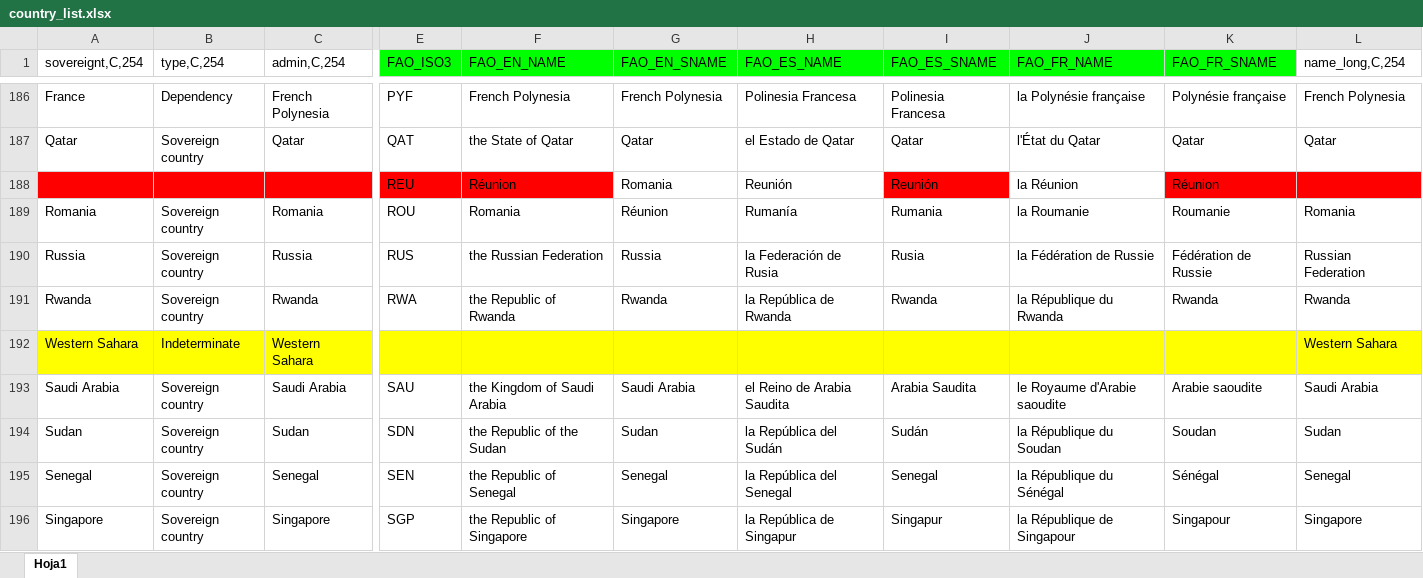
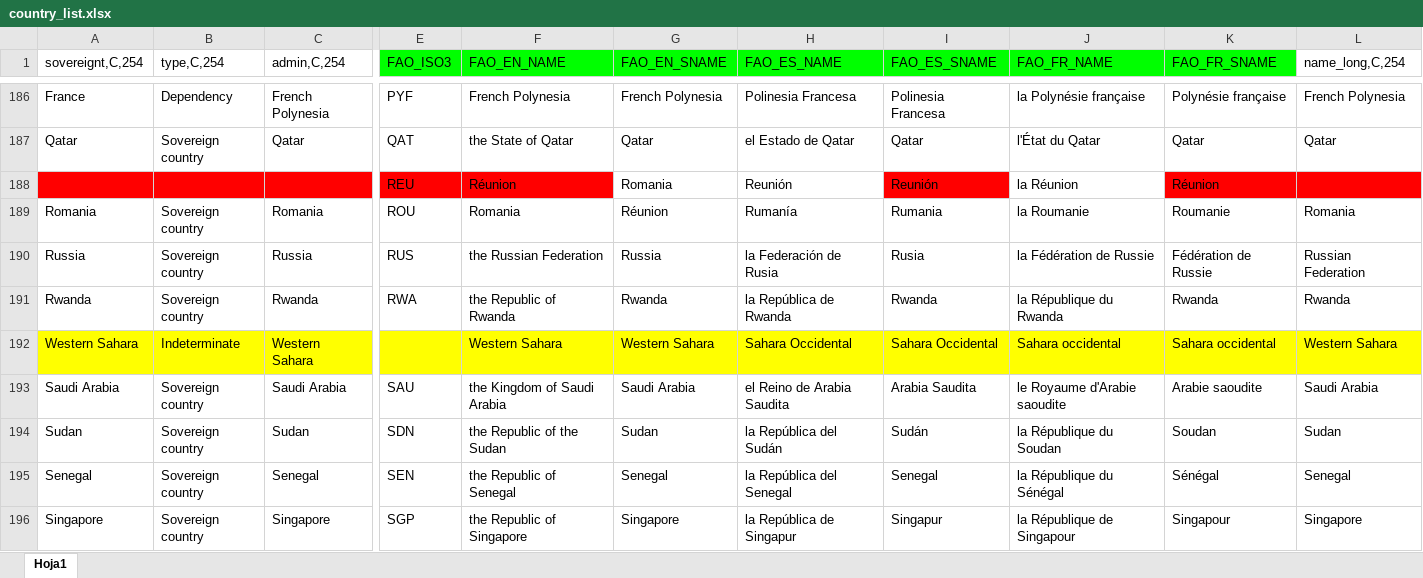
Before and after one commit to weso/landportal-importers, an Excel workbook: CountryReconciler/reconciler/files/country_list.xlsx, sheet Hoja1, drawn as a sheet; only a part is shown, gaps mark what is left out; values as stored, in another font and other column widths than the file's, no borders; charts and pictures not drawn; the diff covers the shown part only; the diff names each change by its address in the sheet, - before the commit and + after, or states it on an @@ line.

```diff
--- a/CountryReconciler/reconciler/files/country_list.xlsx (sheet Hoja1)
+++ b/CountryReconciler/reconciler/files/country_list.xlsx (sheet Hoja1)
-F192 (FAO_EN_NAME): (empty)
+F192 (FAO_EN_NAME): Western Sahara
-G192 (FAO_EN_SNAME): (empty)
+G192 (FAO_EN_SNAME): Western Sahara
-H192 (FAO_ES_NAME): (empty)
+H192 (FAO_ES_NAME): Sahara Occidental
-I192 (FAO_ES_SNAME): (empty)
+I192 (FAO_ES_SNAME): Sahara Occidental
-J192 (FAO_FR_NAME): (empty)
+J192 (FAO_FR_NAME): Sahara occidental
-K192 (FAO_FR_SNAME): (empty)
+K192 (FAO_FR_SNAME): Sahara occidental
```
Also changed, not shown: 148 edited cells and cell formats elsewhere in this sheet, charts or pictures, 1 other file.
